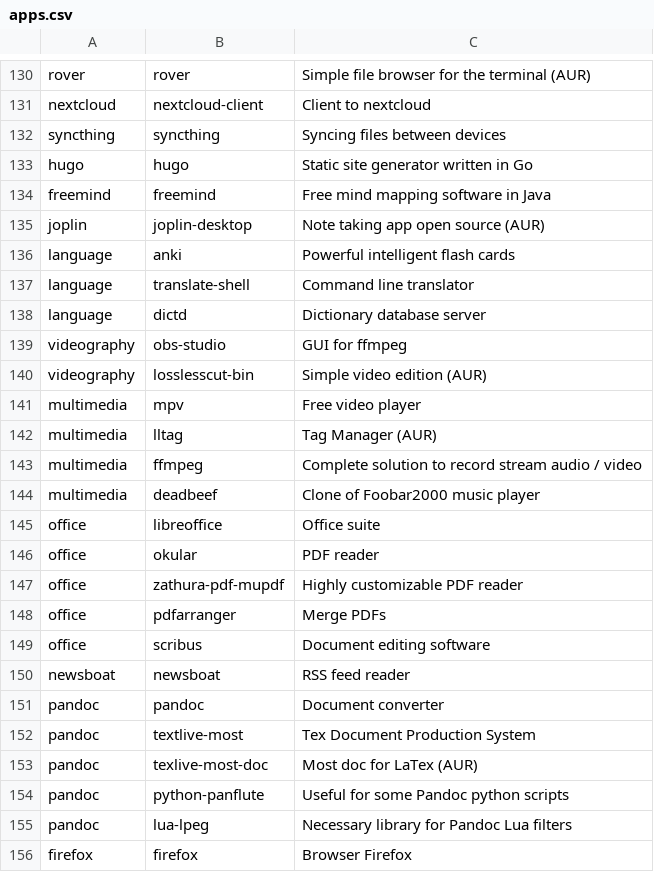
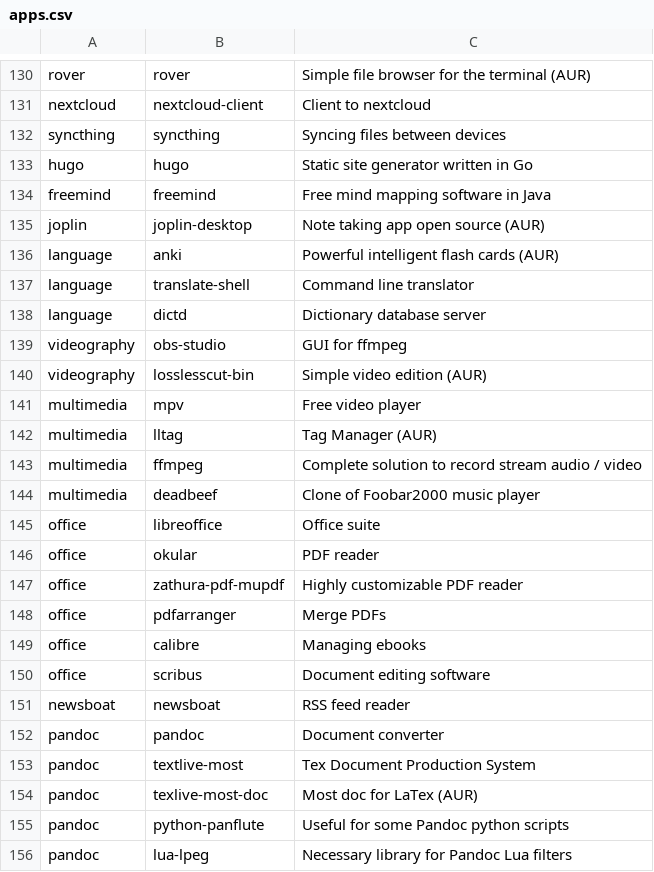
Before and after one commit to Phantas0s/ArchInstall, a CSV file: apps.csv, drawn as a sheet; only a part is shown, gaps mark what is left out; the shorter side is filled out with more unchanged rows.

Commit message:
Add calibre

```diff
--- a/apps.csv
+++ b/apps.csv
@@ -135,3 +135,3 @@ freemind,freemind,Free mind mapping software in Java
 joplin,joplin-desktop,Note taking app open source (AUR)
-language,anki,Powerful intelligent flash cards
+language,anki,Powerful intelligent flash cards (AUR)
 language,translate-shell,Command line translator
@@ -148,2 +148,3 @@ office,zathura-pdf-mupdf,Highly customizable PDF reader
 office,pdfarranger,Merge PDFs
+office,calibre,Managing ebooks
 office,scribus,Document editing software
```
